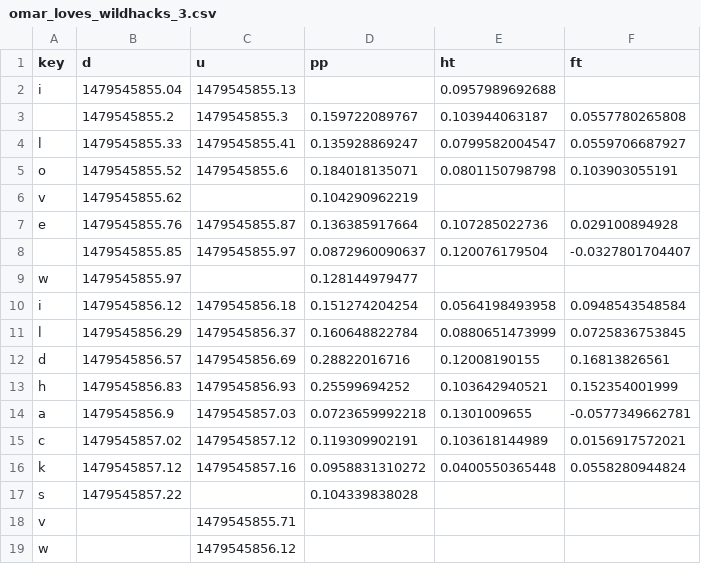
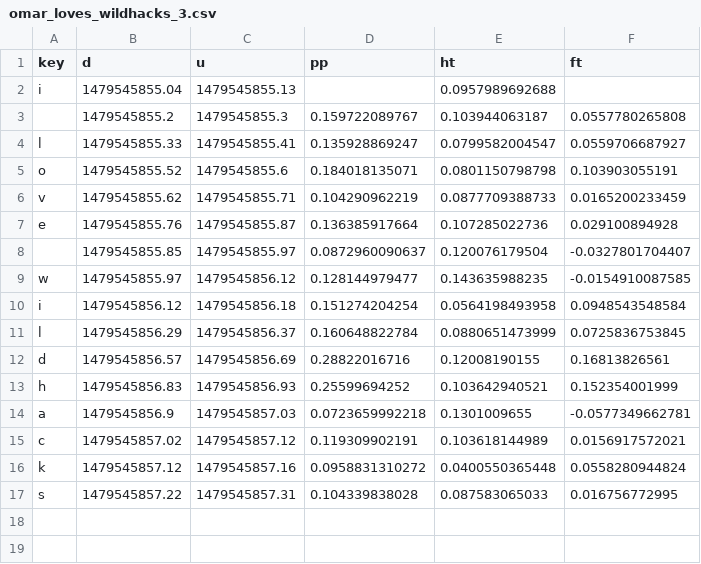
Before and after one commit to aaronkollasch/Authentype, a CSV file: Training/omar_loves_wildhacks/omar_loves_wildhacks_3.csv, drawn as a sheet.

```diff
--- a/Training/omar_loves_wildhacks/omar_loves_wildhacks_3.csv
+++ b/Training/omar_loves_wildhacks/omar_loves_wildhacks_3.csv
@@ -5,6 +5,6 @@ l,1479545855.33,1479545855.41,0.135928869247,0.0799582004547,0.0559706687927
 o,1479545855.52,1479545855.6,0.184018135071,0.0801150798798,0.103903055191
-v,1479545855.62,,0.104290962219,,
+v,1479545855.62,1479545855.71,0.104290962219,0.0877709388733,0.0165200233459
 e,1479545855.76,1479545855.87,0.136385917664,0.107285022736,0.029100894928
  ,1479545855.85,1479545855.97,0.0872960090637,0.120076179504,-0.0327801704407
-w,1479545855.97,,0.128144979477,,
+w,1479545855.97,1479545856.12,0.128144979477,0.143635988235,-0.0154910087585
 i,1479545856.12,1479545856.18,0.151274204254,0.0564198493958,0.0948543548584
@@ -16,4 +16,2 @@ c,1479545857.02,1479545857.12,0.119309902191,0.103618144989,0.0156917572021
 k,1479545857.12,1479545857.16,0.0958831310272,0.0400550365448,0.0558280944824
-s,1479545857.22,,0.104339838028,,
-v,,1479545855.71,,,
-w,,1479545856.12,,,
+s,1479545857.22,1479545857.31,0.104339838028,0.087583065033,0.016756772995
```
Also changed, not shown: Training/joe_loves_wildhacks/joe_loves_wildhacks_0.csv, Training/joe_loves_wildhacks/joe_loves_wildhacks_2.csv, 8 other files.
